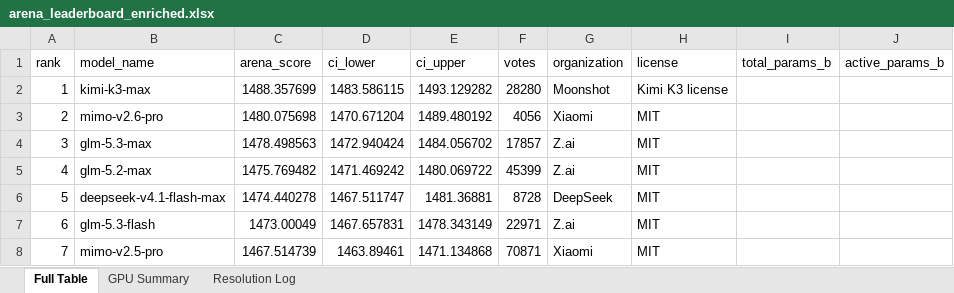
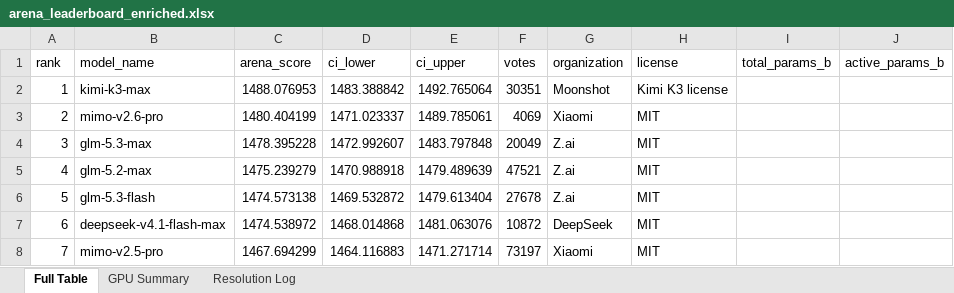
Before and after one commit to kmvaidya/llm-arena-vram-calc, an Excel workbook: arena_enrichment/output/arena_leaderboard_enriched.xlsx, sheet Full Table, drawn as a sheet; only a part is shown; values as stored, in another font and other column widths than the file's, no cell formats; the diff covers the shown part only; the diff names each change by its address in the sheet, - before the commit and + after, or states it on an @@ line.

```diff
--- a/arena_enrichment/output/arena_leaderboard_enriched.xlsx (sheet Full Table)
+++ b/arena_enrichment/output/arena_leaderboard_enriched.xlsx (sheet Full Table)
-C2 (arena_score): 1488.357699
+C2 (arena_score): 1488.076953
-D2 (ci_lower): 1483.586115
+D2 (ci_lower): 1483.388842
-E2 (ci_upper): 1493.129282
+E2 (ci_upper): 1492.765064
-F2 (votes): 28280
+F2 (votes): 30351
-C3 (arena_score): 1480.075698
+C3 (arena_score): 1480.404199
-D3 (ci_lower): 1470.671204
+D3 (ci_lower): 1471.023337
-E3 (ci_upper): 1489.480192
+E3 (ci_upper): 1489.785061
-F3 (votes): 4056
+F3 (votes): 4069
-C4 (arena_score): 1478.498563
+C4 (arena_score): 1478.395228
-D4 (ci_lower): 1472.940424
+D4 (ci_lower): 1472.992607
-E4 (ci_upper): 1484.056702
+E4 (ci_upper): 1483.797848
-F4 (votes): 17857
+F4 (votes): 20049
-C5 (arena_score): 1475.769482
+C5 (arena_score): 1475.239279
-D5 (ci_lower): 1471.469242
+D5 (ci_lower): 1470.988918
-E5 (ci_upper): 1480.069722
+E5 (ci_upper): 1479.489639
-F5 (votes): 45399
+F5 (votes): 47521
-B6 (model_name): deepseek-v4.1-flash-max
+B6 (model_name): glm-5.3-flash
-C6 (arena_score): 1474.440278
+C6 (arena_score): 1474.573138
-D6 (ci_lower): 1467.511747
+D6 (ci_lower): 1469.532872
-E6 (ci_upper): 1481.36881
+E6 (ci_upper): 1479.613404
-F6 (votes): 8728
+F6 (votes): 27678
-G6 (organization): DeepSeek
+G6 (organization): Z.ai
-B7 (model_name): glm-5.3-flash
+B7 (model_name): deepseek-v4.1-flash-max
-C7 (arena_score): 1473.00049
+C7 (arena_score): 1474.538972
-D7 (ci_lower): 1467.657831
+D7 (ci_lower): 1468.014868
-E7 (ci_upper): 1478.343149
+E7 (ci_upper): 1481.063076
-F7 (votes): 22971
+F7 (votes): 10872
-G7 (organization): Z.ai
+G7 (organization): DeepSeek
-C8 (arena_score): 1467.514739
+C8 (arena_score): 1467.694299
-D8 (ci_lower): 1463.89461
+D8 (ci_lower): 1464.116883
-E8 (ci_upper): 1471.134868
+E8 (ci_upper): 1471.271714
-F8 (votes): 70871
+F8 (votes): 73197
```
Also changed, not shown: 1108 edited cells elsewhere in this sheet, sheet Resolution Log, cell formats, 2 other files.
